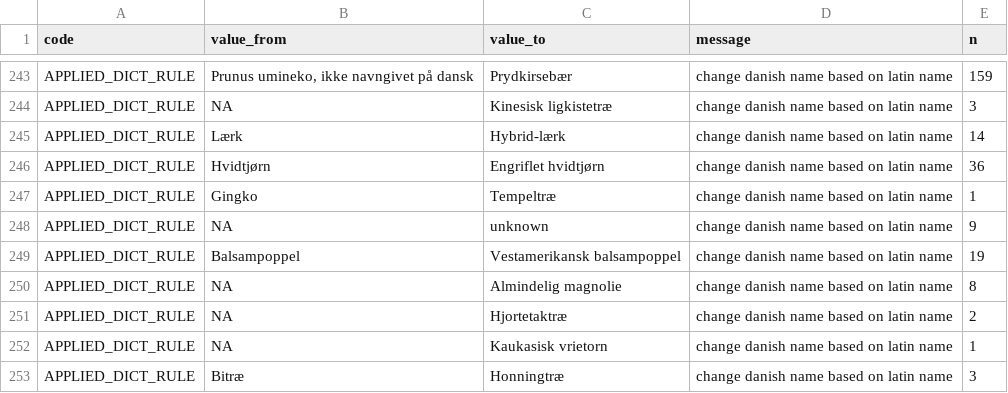
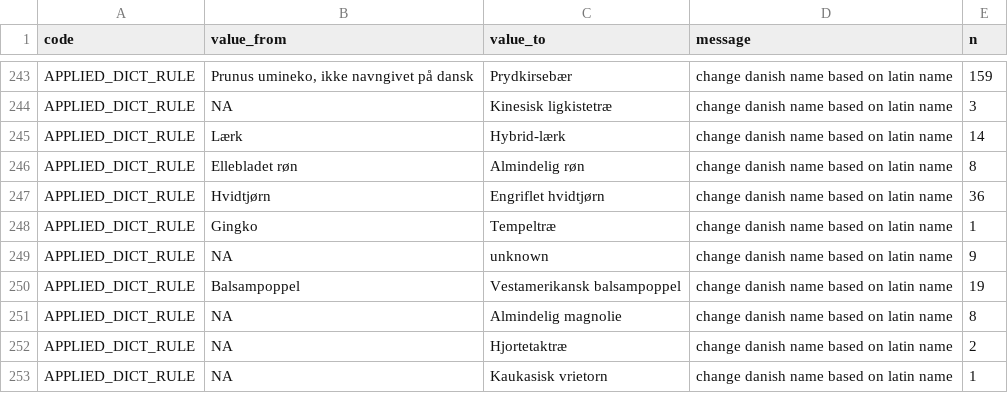
Before and after one commit to ktbaek/Copenhagen-tree-data, a CSV file: output/changelog_unique.csv, drawn as a sheet; only a part is shown, gaps mark what is left out; the shorter side is filled out with more unchanged rows; the diff names each change by its address in the sheet, - before the commit and + after, or states it on an @@ line.

Commit message:
correct danish sp name, file org

```diff
--- a/output/changelog_unique.csv
+++ b/output/changelog_unique.csv
+row 246: APPLIED_DICT_RULE | Ellebladet røn | Almindelig røn | change danish name based on latin name | 8
```
Also changed, not shown: output/changelog_summary.csv, rules/latin_da_map.csv, 2 other files.
